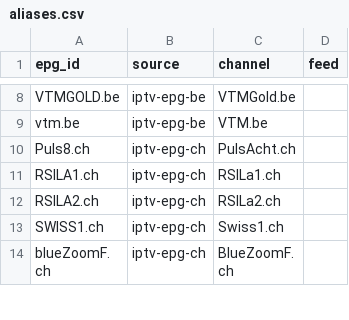
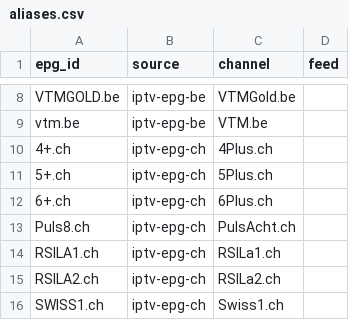
Before and after one commit to worldwide-tv-logos/database, a CSV file: data/aliases.csv, drawn as a sheet; only a part is shown, gaps mark what is left out; the shorter side is filled out with more unchanged rows.

```diff
--- a/data/aliases.csv
+++ b/data/aliases.csv
@@ -9,2 +9,5 @@ VTMGOLD.be,iptv-epg-be,VTMGold.be,
 vtm.be,iptv-epg-be,VTM.be,
+4+.ch,iptv-epg-ch,4Plus.ch,
+5+.ch,iptv-epg-ch,5Plus.ch,
+6+.ch,iptv-epg-ch,6Plus.ch,
 Puls8.ch,iptv-epg-ch,PulsAcht.ch,
```
Also changed, not shown: data/logos.csv, 13 other files.
